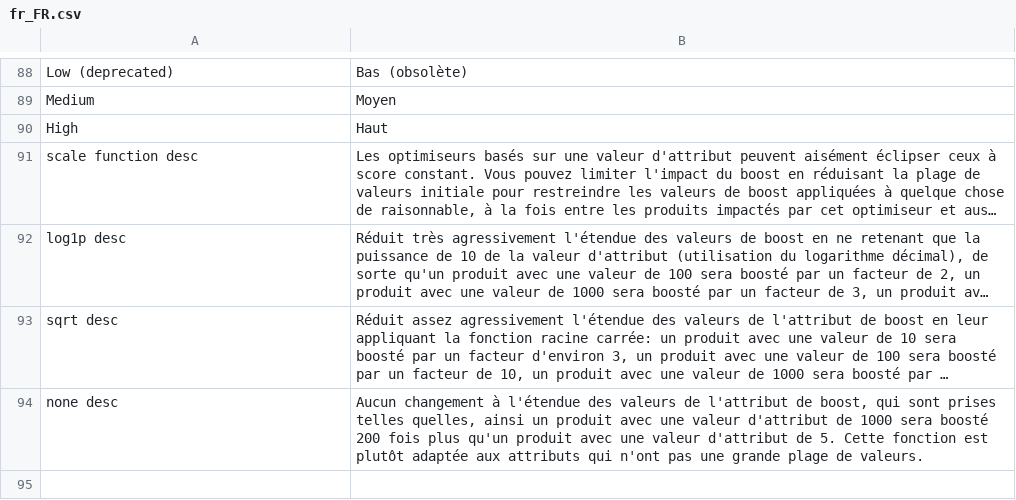
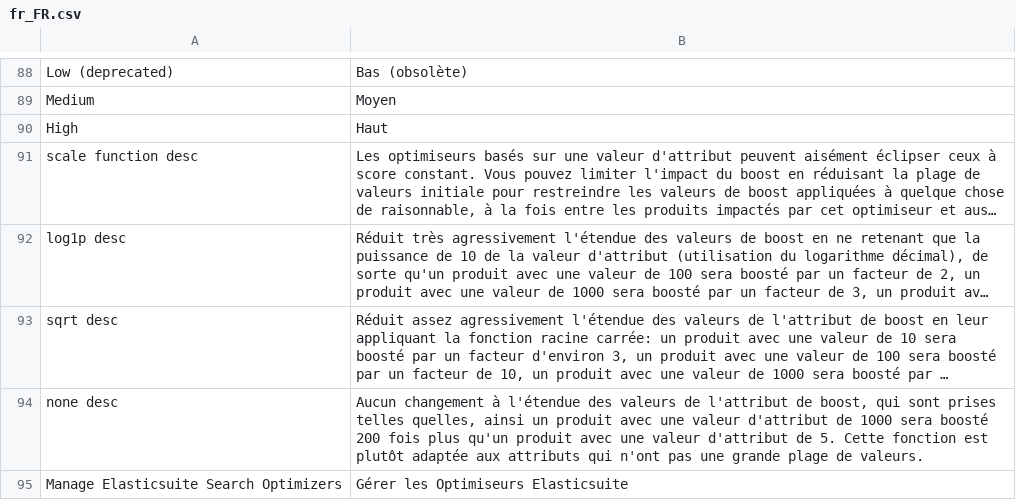
Before and after one commit to Smile-SA/elasticsuite, a CSV file: src/module-elasticsuite-catalog-optimizer/i18n/fr_FR.csv, drawn as a sheet; only a part is shown, gaps mark what is left out; long unchanged cells end in …; the diff names each change by its address in the sheet, - before the commit and + after, or states it on an @@ line.

Commit message:
#2672, Updated logger configuration, added translation for en_US and fr_FR locals

```diff
--- a/src/module-elasticsuite-catalog-optimizer/i18n/fr_FR.csv
+++ b/src/module-elasticsuite-catalog-optimizer/i18n/fr_FR.csv
+row 95: Manage Elasticsuite Search Optimizers | Gérer les Optimiseurs Elasticsuite
```
Also changed, not shown: src/module-elasticsuite-catalog-optimizer/i18n/en_US.csv, src/module-elasticsuite-thesaurus/i18n/en_US.csv, 3 other files.
